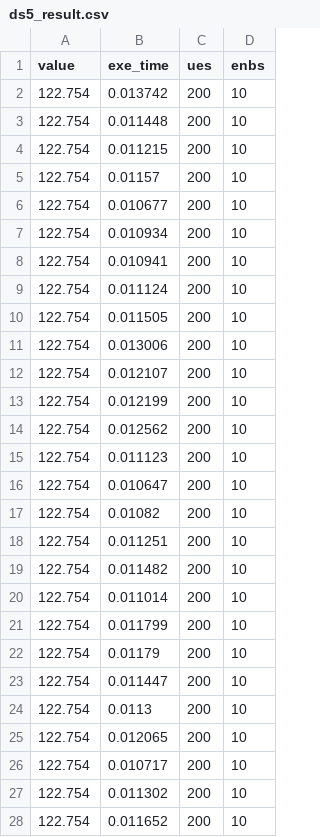
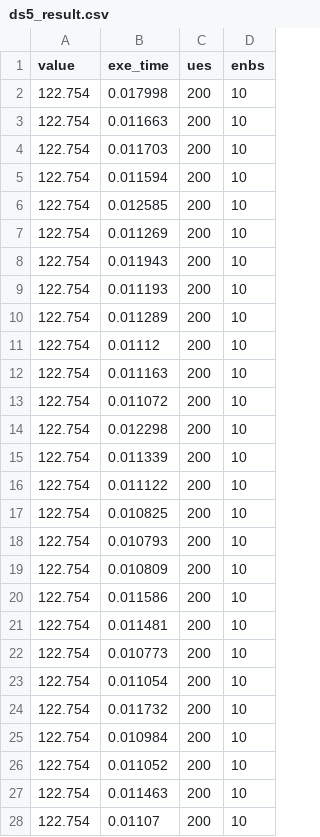
Before and after one commit to Geymerson/mobile_user_association, a CSV file: ilp/output/ds5_result.csv, drawn as a sheet; only a part is shown; the diff covers the shown part only.

```diff
--- a/ilp/output/ds5_result.csv
+++ b/ilp/output/ds5_result.csv
@@ -1,28 +1,28 @@
 value,exe_time,ues,enbs
-122.754,0.013742,200,10
-122.754,0.011448,200,10
-122.754,0.011215,200,10
-122.754,0.01157,200,10
-122.754,0.010677,200,10
-122.754,0.010934,200,10
-122.754,0.010941,200,10
-122.754,0.011124,200,10
-122.754,0.011505,200,10
-122.754,0.013006,200,10
-122.754,0.012107,200,10
-122.754,0.012199,200,10
-122.754,0.012562,200,10
-122.754,0.011123,200,10
-122.754,0.010647,200,10
-122.754,0.01082,200,10
-122.754,0.011251,200,10
-122.754,0.011482,200,10
-122.754,0.011014,200,10
-122.754,0.011799,200,10
-122.754,0.01179,200,10
-122.754,0.011447,200,10
-122.754,0.0113,200,10
-122.754,0.012065,200,10
-122.754,0.010717,200,10
-122.754,0.011302,200,10
-122.754,0.011652,200,10
+122.754,0.017998,200,10
+122.754,0.011663,200,10
+122.754,0.011703,200,10
+122.754,0.011594,200,10
+122.754,0.012585,200,10
+122.754,0.011269,200,10
+122.754,0.011943,200,10
+122.754,0.011193,200,10
+122.754,0.011289,200,10
+122.754,0.01112,200,10
+122.754,0.011163,200,10
+122.754,0.011072,200,10
+122.754,0.012298,200,10
+122.754,0.011339,200,10
+122.754,0.011122,200,10
+122.754,0.010825,200,10
+122.754,0.010793,200,10
+122.754,0.010809,200,10
+122.754,0.011586,200,10
+122.754,0.011481,200,10
+122.754,0.010773,200,10
+122.754,0.011054,200,10
+122.754,0.011732,200,10
+122.754,0.010984,200,10
+122.754,0.011052,200,10
+122.754,0.011463,200,10
+122.754,0.01107,200,10
```
Also changed, not shown: 3 edited cells elsewhere in this file, ilp/output/ds1_result.csv, ilp/output/ds2_result.csv, 9 other files.
